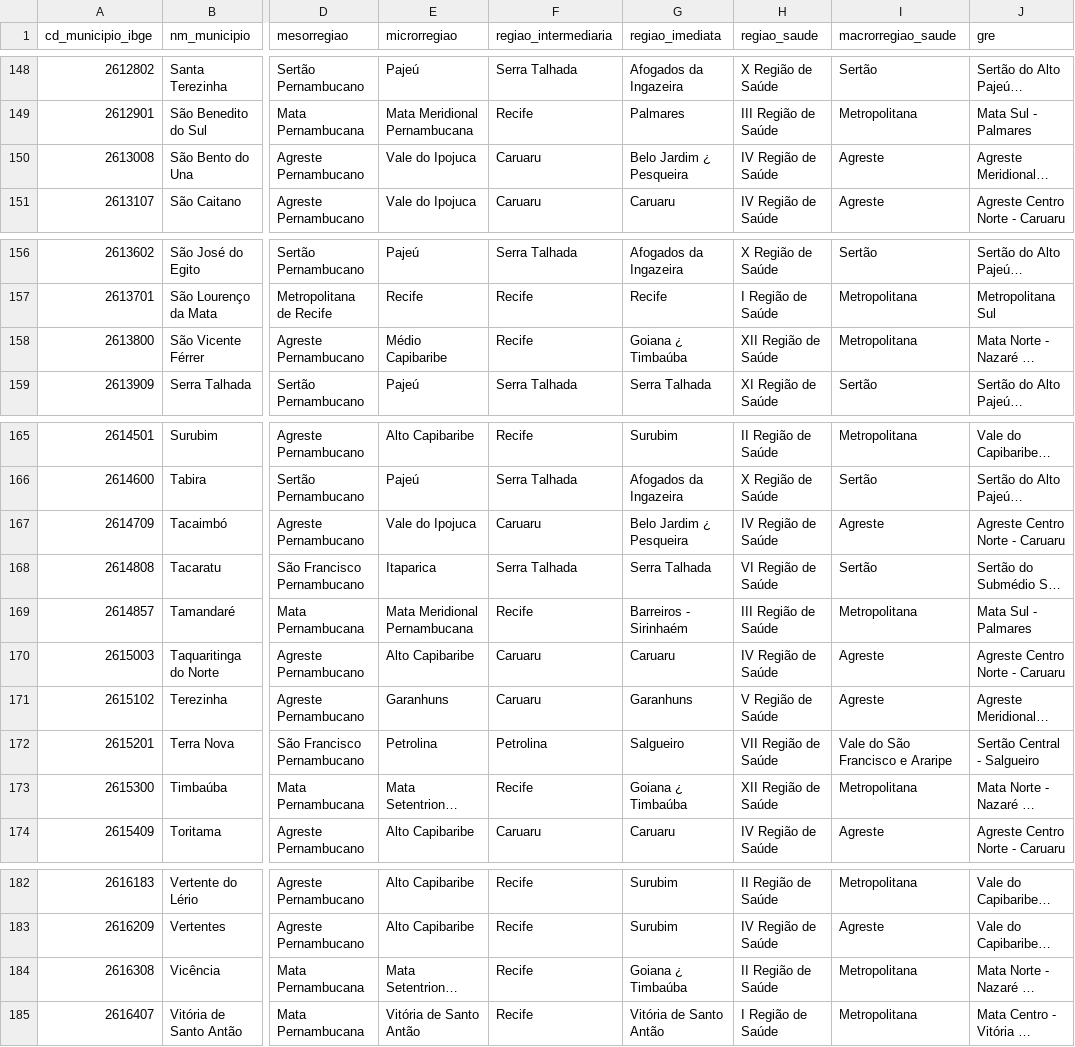
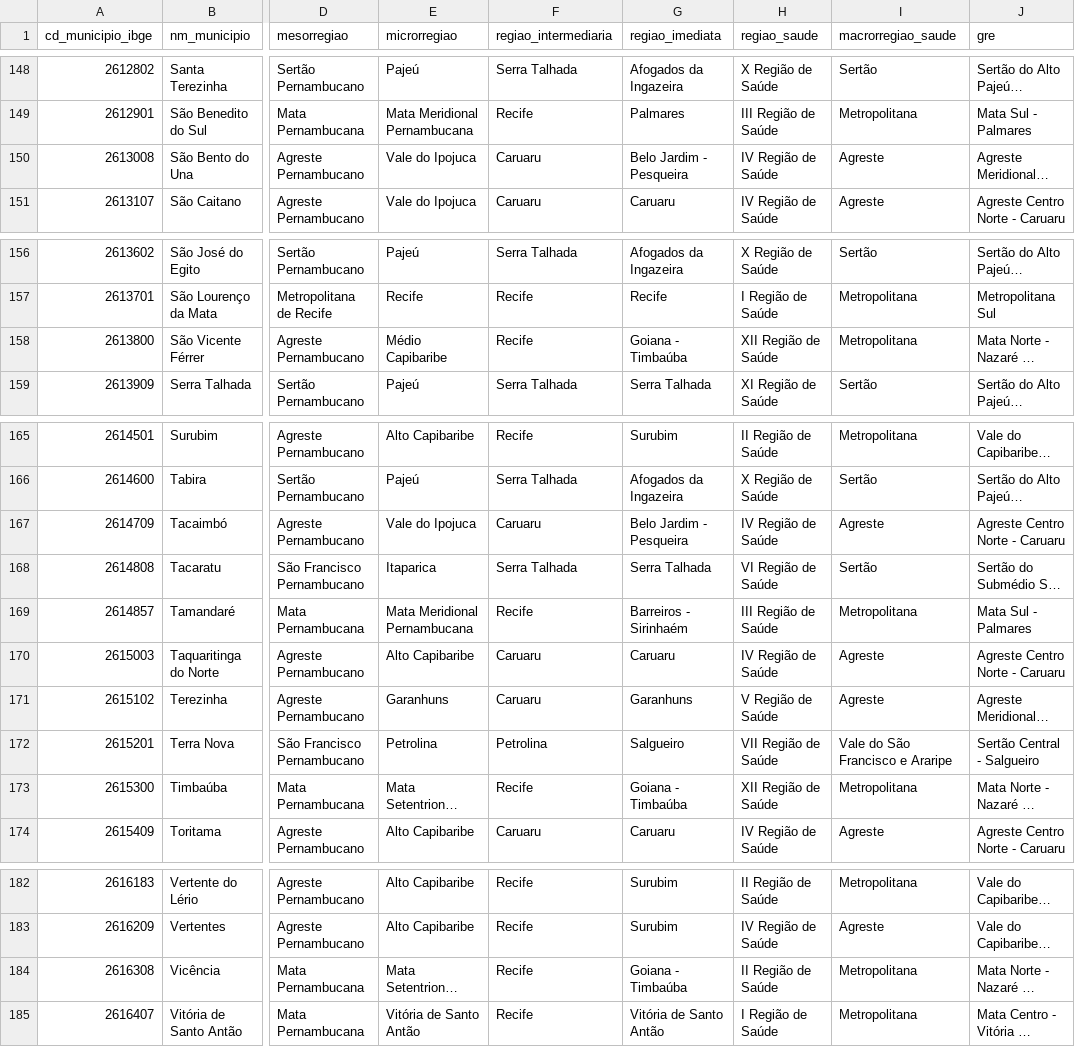
Before and after one commit to StrategicProjects/condepe-py, a CSV file: src/condepe/data/regioes.csv, drawn as a sheet; only a part is shown, gaps mark what is left out; long unchanged cells end in …; the diff covers the shown part only; the diff names each change by its address in the sheet, - before the commit and + after, or states it on an @@ line.

```diff
--- a/src/condepe/data/regioes.csv
+++ b/src/condepe/data/regioes.csv
-G150 (regiao_imediata): Belo Jardim ¿ Pesqueira
+G150 (regiao_imediata): Belo Jardim - Pesqueira
-G158 (regiao_imediata): Goiana ¿ Timbaúba
+G158 (regiao_imediata): Goiana - Timbaúba
-G167 (regiao_imediata): Belo Jardim ¿ Pesqueira
+G167 (regiao_imediata): Belo Jardim - Pesqueira
-G173 (regiao_imediata): Goiana ¿ Timbaúba
+G173 (regiao_imediata): Goiana - Timbaúba
-G184 (regiao_imediata): Goiana ¿ Timbaúba
+G184 (regiao_imediata): Goiana - Timbaúba
```
Also changed, not shown: 13 edited cells elsewhere in this file.
